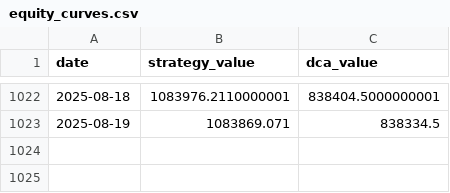
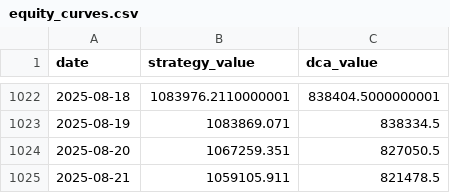
Before and after one commit to yudonglu1136/Covered_Call_Backtest, a CSV file: output/hedged_strategy/equity_curves.csv, drawn as a sheet; only a part is shown, gaps mark what is left out.

Commit message:
new hedge

```diff
--- a/output/hedged_strategy/equity_curves.csv
+++ b/output/hedged_strategy/equity_curves.csv
@@ -1023 +1023,3 @@ date,strategy_value,dca_value
 2025-08-19,1083869.071,838334.5
+2025-08-20,1067259.351,827050.5
+2025-08-21,1059105.911,821478.5
```
Also changed, not shown: 16 other files.
